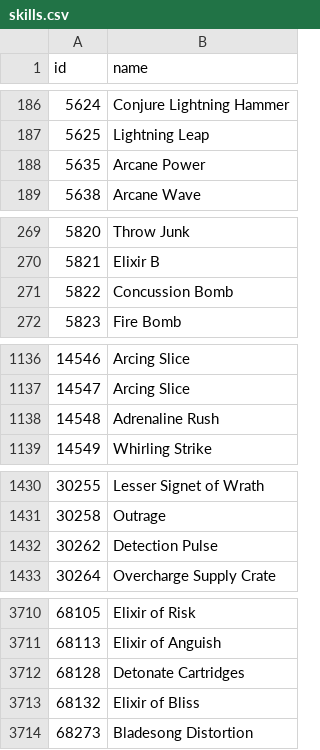
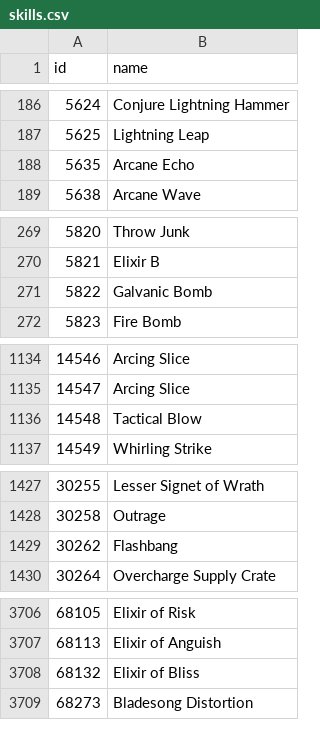
Before and after one commit to accessibilitywars/zaw2, a CSV file: static/skills.csv, drawn as a sheet; only a part is shown, gaps mark what is left out; the diff covers the shown part only.

```diff
--- a/static/skills.csv
+++ b/static/skills.csv
@@ -187,3 +187,3 @@ id,name
 5625,"Lightning Leap"
-5635,"Arcane Power"
+5635,"Arcane Echo"
 5638,"Arcane Wave"
@@ -270,3 +270,3 @@ id,name
 5821,"Elixir B"
-5822,"Concussion Bomb"
+5822,"Galvanic Bomb"
 5823,"Fire Bomb"
@@ -1137,3 +1135,3 @@ id,name
 14547,"Arcing Slice"
-14548,"Adrenaline Rush"
+14548,"Tactical Blow"
 14549,"Whirling Strike"
@@ -1431,3 +1428,3 @@ id,name
 30258,"Outrage"
-30262,"Detection Pulse"
+30262,"Flashbang"
 30264,"Overcharge Supply Crate"
@@ -3711,3 +3707,2 @@ id,name
 68113,"Elixir of Anguish"
-68128,"Detonate Cartridges"
 68132,"Elixir of Bliss"
```
Also changed, not shown: 7 added rows and 4 removed rows elsewhere in this file, static/relics.csv, static/traits.csv, 1 other file.
